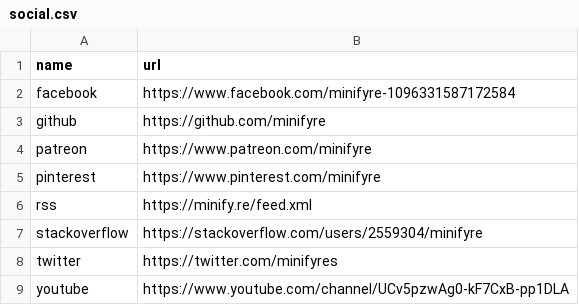
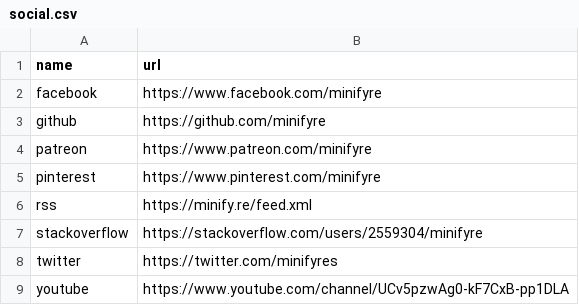
Before and after one commit to isabella232/minifyre.github.io, a CSV file: _data/social.csv, drawn as a sheet.

Commit message:
updated fb link

```diff
--- a/_data/social.csv
+++ b/_data/social.csv
@@ -1,3 +1,3 @@
 name,url
-facebook,https://www.facebook.com/minifyre-1096331587172584
+facebook,https://www.facebook.com/minifyre
 github,https://github.com/minifyre
```
